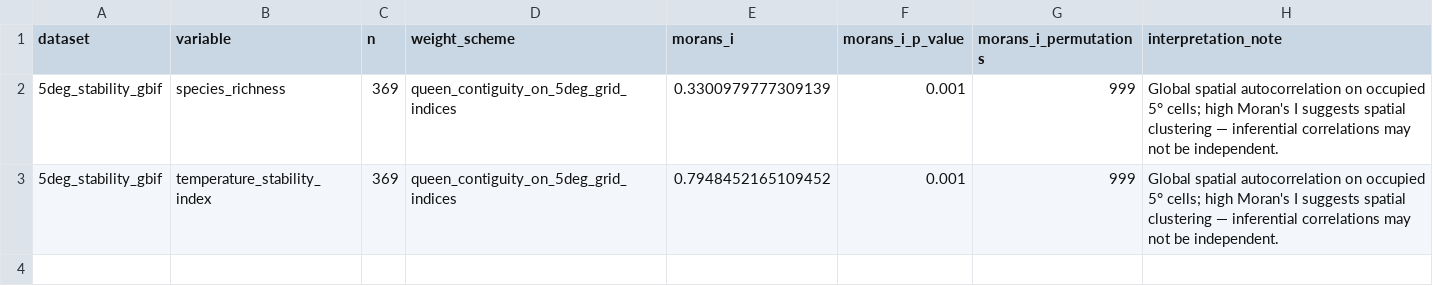
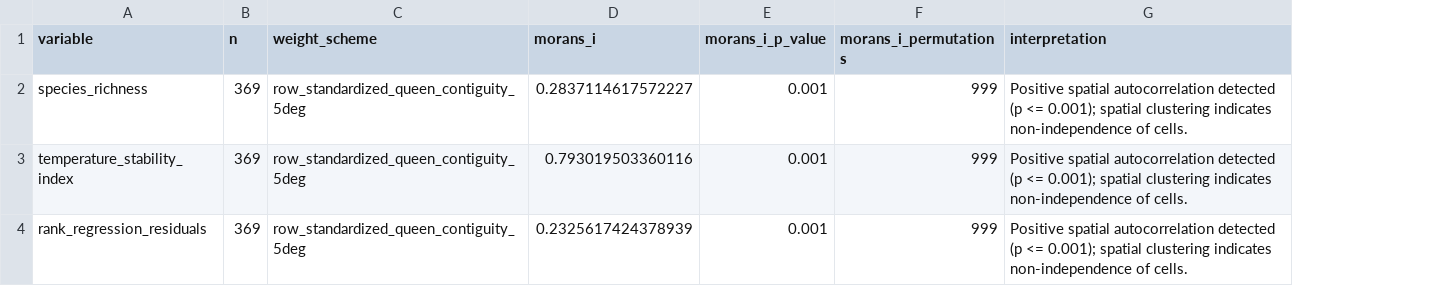
Before and after one commit to Bhavana-bit/EST, a CSV file: est project/results/biodiversity_climate_moran_i.csv, drawn as a sheet; removed rows and columns are numbered as before the commit, all else as after; the diff names each change by its address in the sheet, - before the commit and + after, or states it on an @@ line.

```diff
--- a/est project/results/biodiversity_climate_moran_i.csv
+++ b/est project/results/biodiversity_climate_moran_i.csv
-column A (dataset), rows 2-3: 5deg_stability_gbif | 5deg_stability_gbif
-column H (interpretation_note), rows 2-3: Global spatial autocorrelation on occupied 5° cells; high Moran's I suggests spatial clustering — inferential correlations may not be independent. | Global spatial autocorrelation on occupied 5° cells; high Moran's I suggests spatial clustering — inferential correlations may not be independent.
+column G (interpretation), rows 2-3: Positive spatial autocorrelation detected (p <= 0.001); spatial clustering indicates non-independence of cells. | Positive spatial autocorrelation detected (p <= 0.001); spatial clustering indicates non-independence of cells.
-C2:C3 (weight_scheme): queen_contiguity_on_5deg_grid_indices
+C2:C3 (weight_scheme): row_standardized_queen_contiguity_5deg
-D2 (morans_i): 0.3300979777309139
+D2 (morans_i): 0.2837114617572227
-D3 (morans_i): 0.7948452165109452
+D3 (morans_i): 0.793019503360116
+row 4: rank_regression_residuals | 369 | row_standardized_queen_contiguity_5deg | 0.2325617424378939 | 0.001 | 999 | Positive spatial autocorrelation detected (p <= 0.001); spatial clustering indicates non-independence of cells.
```
Also changed, not shown: est project/results/biodiversity_climate_statistics.csv, est project/results/climate_stability_summary.csv, 55 other files.
